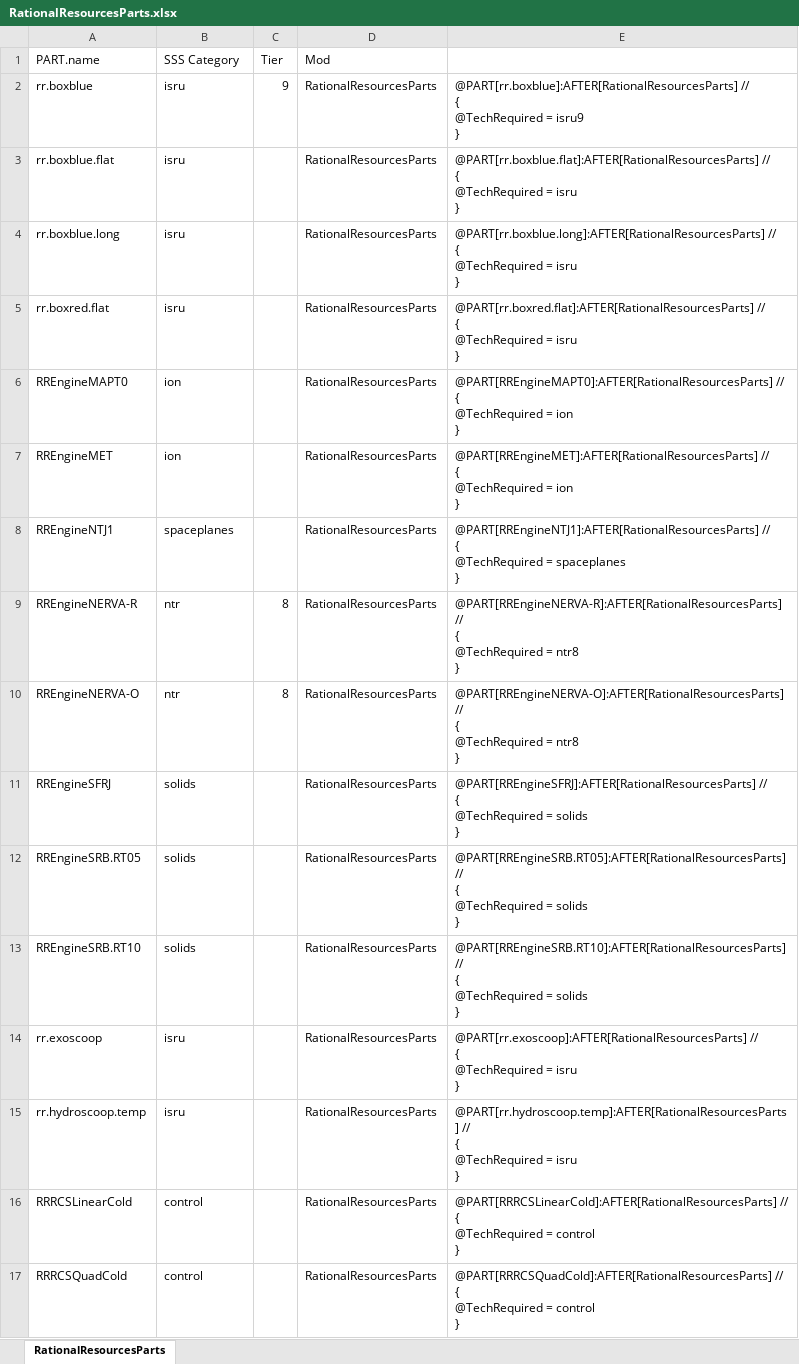
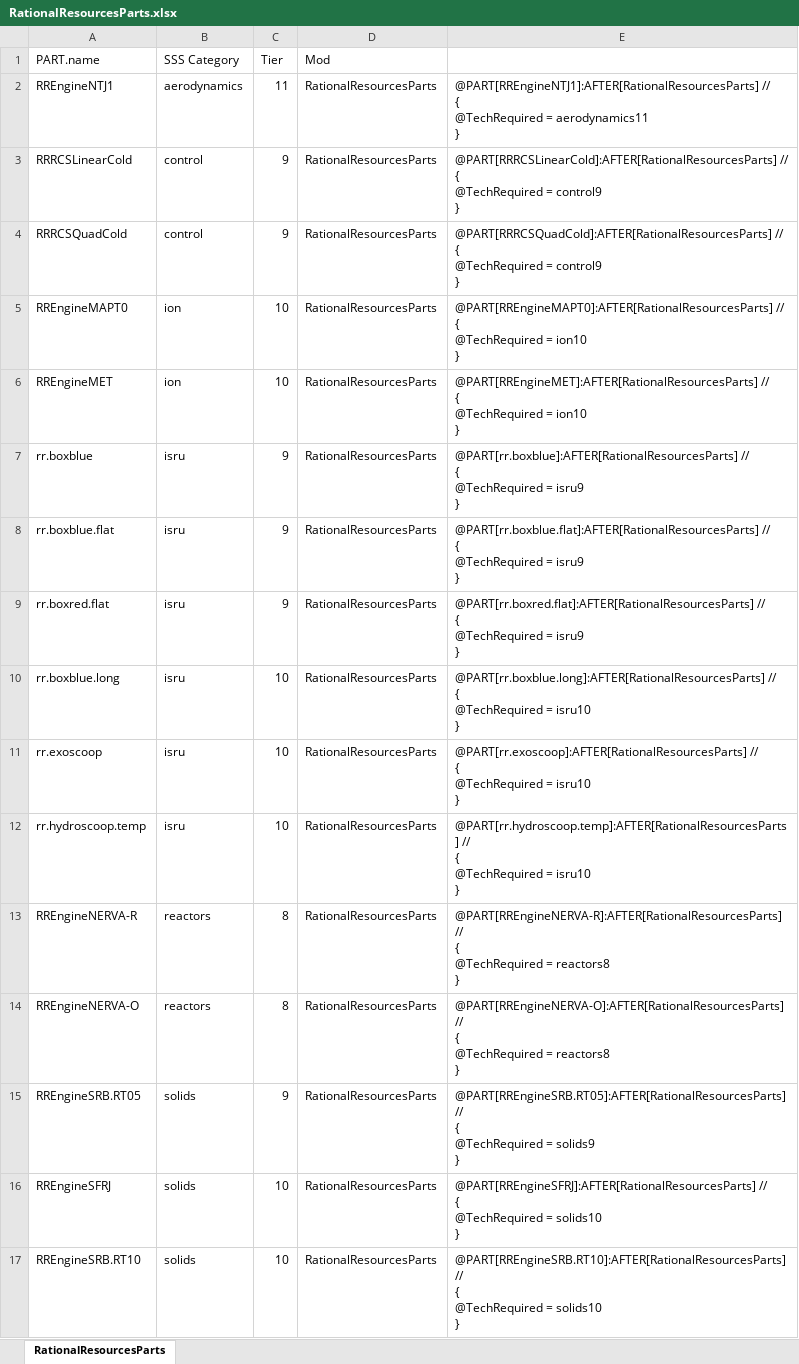
Before and after one commit to CessnaSkyhawk/SkyhawkScienceSystem, an Excel workbook: Plotting/0.8.0/RationalResourcesParts.xlsx, sheet RationalResourcesParts, drawn as a sheet; values as stored, in another font and other column widths than the file's, no borders; removed rows and columns are numbered as before the commit, all else as after; ↵ is a line break in a cell; the diff names each change by its address in the sheet, - before the commit and + after, or states it on an @@ line.

```diff
--- a/Plotting/0.8.0/RationalResourcesParts.xlsx (sheet RationalResourcesParts)
+++ b/Plotting/0.8.0/RationalResourcesParts.xlsx (sheet RationalResourcesParts)
+row 2: RREngineNTJ1 | aerodynamics | 11 | RationalResourcesParts | @PART[RREngineNTJ1]:AFTER[RationalResourcesParts] // ↵ { ↵ @TechRequired = aerodynamics11 ↵ }
+row 3: RRRCSLinearCold | control | 9 | RationalResourcesParts | @PART[RRRCSLinearCold]:AFTER[RationalResourcesParts] // ↵ { ↵ @TechRequired = control9 ↵ }
+row 4: RRRCSQuadCold | control | 9 | RationalResourcesParts | @PART[RRRCSQuadCold]:AFTER[RationalResourcesParts] // ↵ { ↵ @TechRequired = control9 ↵ }
+row 5: RREngineMAPT0 | ion | 10 | RationalResourcesParts | @PART[RREngineMAPT0]:AFTER[RationalResourcesParts] // ↵ { ↵ @TechRequired = ion10 ↵ }
+row 6: RREngineMET | ion | 10 | RationalResourcesParts | @PART[RREngineMET]:AFTER[RationalResourcesParts] // ↵ { ↵ @TechRequired = ion10 ↵ }
-C8 (Tier): (empty)
+C8 (Tier): 9
-E8: …@TechRequired = isru ↵ }
+E8: …@TechRequired = isru9 ↵ }
+row 9: rr.boxred.flat | isru | 9 | RationalResourcesParts | @PART[rr.boxred.flat]:AFTER[RationalResourcesParts] // ↵ { ↵ @TechRequired = isru9 ↵ }
-C10 (Tier): (empty)
+C10 (Tier): 10
-E10: …@TechRequired = isru ↵ }
+E10: …@TechRequired = isru10 ↵ }
+row 11: rr.exoscoop | isru | 10 | RationalResourcesParts | @PART[rr.exoscoop]:AFTER[RationalResourcesParts] // ↵ { ↵ @TechRequired = isru10 ↵ }
-A12 (PART.name): rr.boxred.flat
+A12 (PART.name): rr.hydroscoop.temp
-C12 (Tier): (empty)
+C12 (Tier): 10
-E12: @PART[rr.boxred.flat]:AFTER[RationalResourcesParts] // ↵ { ↵ @TechRequired = isru ↵ }
+E12: @PART[rr.hydroscoop.temp]:AFTER[RationalResourcesParts] // ↵ { ↵ @TechRequired = isru10 ↵ }
-row 6: RREngineMAPT0 | ion |  | RationalResourcesParts | @PART[RREngineMAPT0]:AFTER[RationalResourcesParts] // ↵ { ↵ @TechRequired = ion ↵ }
-row 7: RREngineMET | ion |  | RationalResourcesParts | @PART[RREngineMET]:AFTER[RationalResourcesParts] // ↵ { ↵ @TechRequired = ion ↵ }
-row 8: RREngineNTJ1 | spaceplanes |  | RationalResourcesParts | @PART[RREngineNTJ1]:AFTER[RationalResourcesParts] // ↵ { ↵ @TechRequired = spaceplanes ↵ }
-B13:B14 (SSS Category): ntr
+B13:B14 (SSS Category): reactors
-E13: …@TechRequired = ntr8 ↵ }
+E13: …@TechRequired = reactors8 ↵ }
-E14: …@TechRequired = ntr8 ↵ }
+E14: …@TechRequired = reactors8 ↵ }
-row 11: RREngineSFRJ | solids |  | RationalResourcesParts | @PART[RREngineSFRJ]:AFTER[RationalResourcesParts] // ↵ { ↵ @TechRequired = solids ↵ }
-C15 (Tier): (empty)
+C15 (Tier): 9
-E15: …@TechRequired = solids ↵ }
+E15: …@TechRequired = solids9 ↵ }
+row 16: RREngineSFRJ | solids | 10 | RationalResourcesParts | @PART[RREngineSFRJ]:AFTER[RationalResourcesParts] // ↵ { ↵ @TechRequired = solids10 ↵ }
-C17 (Tier): (empty)
+C17 (Tier): 10
-E17: …@TechRequired = solids ↵ }
+E17: …@TechRequired = solids10 ↵ }
-row 14: rr.exoscoop | isru |  | RationalResourcesParts | @PART[rr.exoscoop]:AFTER[RationalResourcesParts] // ↵ { ↵ @TechRequired = isru ↵ }
-row 15: rr.hydroscoop.temp | isru |  | RationalResourcesParts | @PART[rr.hydroscoop.temp]:AFTER[RationalResourcesParts] // ↵ { ↵ @TechRequired = isru ↵ }
-row 16: RRRCSLinearCold | control |  | RationalResourcesParts | @PART[RRRCSLinearCold]:AFTER[RationalResourcesParts] // ↵ { ↵ @TechRequired = control ↵ }
-row 17: RRRCSQuadCold | control |  | RationalResourcesParts | @PART[RRRCSQuadCold]:AFTER[RationalResourcesParts] // ↵ { ↵ @TechRequired = control ↵ }
```
Also changed, not shown: formulas that keep their value, Plotting/0.7.5/KIS.xlsx, Plotting/0.7.5/Missing_robotics.xlsx, 27 other files.
